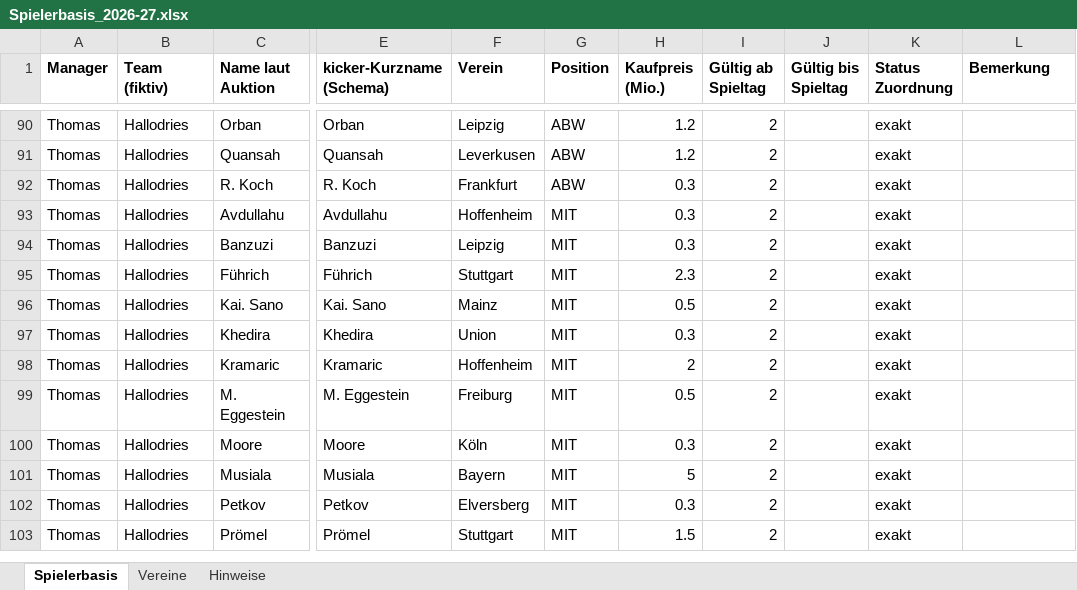
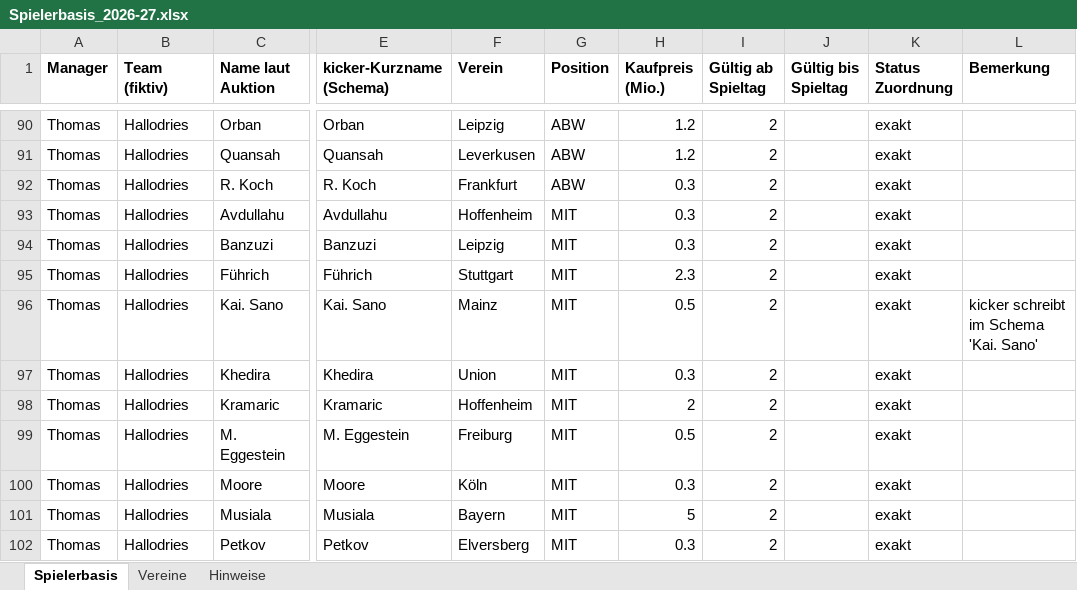
Before and after one commit to sebastianscheidel80-FOM/kicker-managerspiel, an Excel workbook: daten/spielerbasis/Spielerbasis_2026-27.xlsx, sheet Spielerbasis, drawn as a sheet; only a part is shown, gaps mark what is left out; the shorter side is filled out with more unchanged rows; values as stored, in another font and other column widths than the file's, no borders; the diff names each change by its address in the sheet, - before the commit and + after, or states it on an @@ line.

Commit message:
Etappe 2: Mail-Parser, kicker-Import, Echtlauf 2. Spieltag

```diff
--- a/daten/spielerbasis/Spielerbasis_2026-27.xlsx (sheet Spielerbasis)
+++ b/daten/spielerbasis/Spielerbasis_2026-27.xlsx (sheet Spielerbasis)
-L96 (Bemerkung): (empty)
+L96 (Bemerkung): kicker schreibt im Schema 'Kai. Sano'
```
Also changed, not shown: 32 other files.
